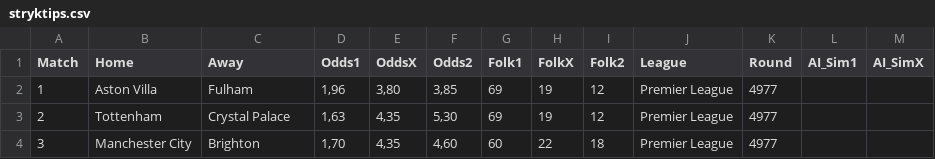
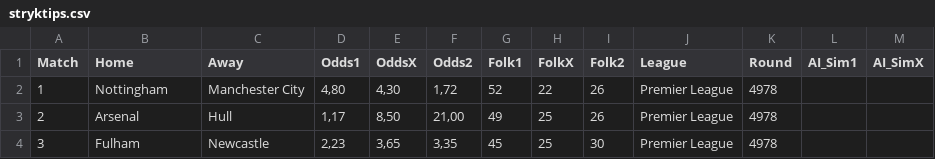
Before and after one commit to JulleFibonacci/Stryktipsdata-2---publik, a CSV file: stryktips.csv, drawn as a sheet; only a part is shown; the diff covers the shown part only; the diff names each change by its address in the sheet, - before the commit and + after, or states it on an @@ line.

Commit message:
Auto update Stryktips CSV

```diff
--- a/stryktips.csv
+++ b/stryktips.csv
-B2 (Home): Aston Villa
+B2 (Home): Nottingham
-C2 (Away): Fulham
+C2 (Away): Manchester City
-D2 (Odds1): 1,96
+D2 (Odds1): 4,80
-E2 (OddsX): 3,80
+E2 (OddsX): 4,30
-F2 (Odds2): 3,85
+F2 (Odds2): 1,72
-G2 (Folk1): 69
+G2 (Folk1): 52
-H2 (FolkX): 19
+H2 (FolkX): 22
-I2:I3 (Folk2): 12
+I2:I3 (Folk2): 26
-K2:K4 (Round): 4977
+K2:K4 (Round): 4978
-B3 (Home): Tottenham
+B3 (Home): Arsenal
-C3 (Away): Crystal Palace
+C3 (Away): Hull
-D3 (Odds1): 1,63
+D3 (Odds1): 1,17
-E3 (OddsX): 4,35
+E3 (OddsX): 8,50
-F3 (Odds2): 5,30
+F3 (Odds2): 21,00
-G3 (Folk1): 69
+G3 (Folk1): 49
-H3 (FolkX): 19
+H3 (FolkX): 25
-B4 (Home): Manchester City
+B4 (Home): Fulham
-C4 (Away): Brighton
+C4 (Away): Newcastle
-D4 (Odds1): 1,70
+D4 (Odds1): 2,23
-E4 (OddsX): 4,35
+E4 (OddsX): 3,65
-F4 (Odds2): 4,60
+F4 (Odds2): 3,35
-G4 (Folk1): 60
+G4 (Folk1): 45
-H4 (FolkX): 22
+H4 (FolkX): 25
-I4 (Folk2): 18
+I4 (Folk2): 30
```
Also changed, not shown: 94 edited cells elsewhere in this file.
